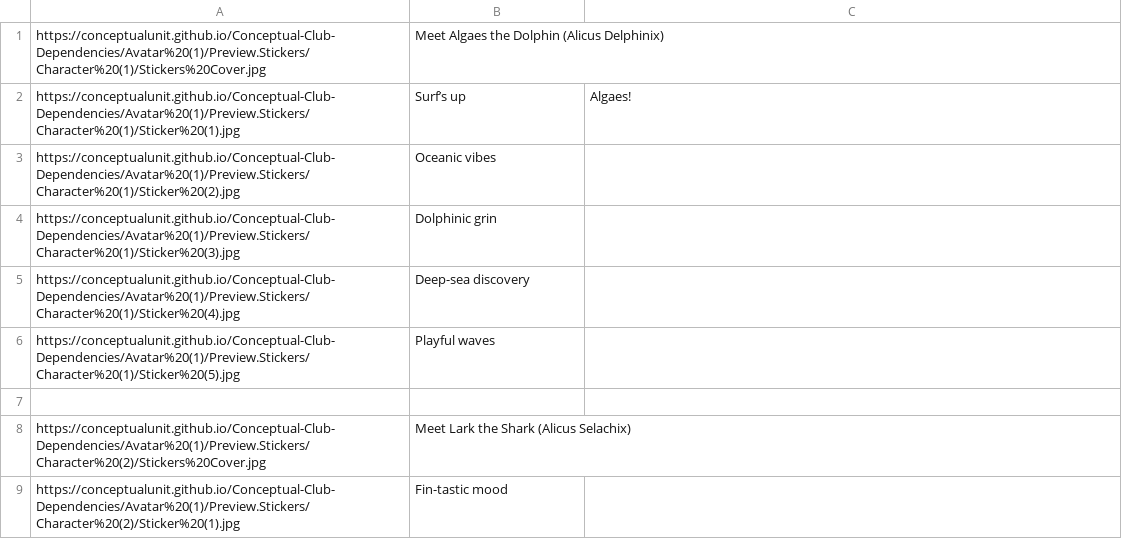
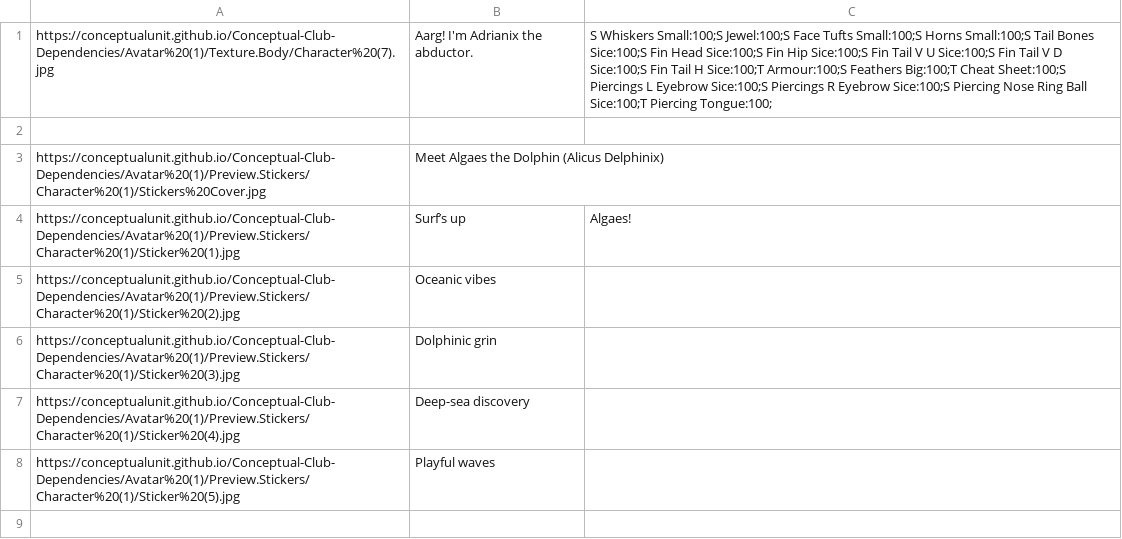
Before and after one commit to ConceptualUnit/Conceptual-Club-Dependencies, a CSV file: captions.csv, drawn as a sheet; only a part is shown; the shorter side is filled out with more unchanged rows; the diff names each change by its address in the sheet, - before the commit and + after, or states it on an @@ line.

Commit message:
Update captions.csv

```diff
--- a/captions.csv
+++ b/captions.csv
+row 1: https://conceptualunit.github.io/Conceptual-Club-Dependencies/Avatar%20(1)/Texture.Body/Character%20(7).jpg | Aarg! I'm Adrianix the abductor. | S Whiskers Small:100;S Jewel:100;S Face Tufts Small:100;S Horns Small:100;S Tail Bones Sice:100;S Fin Head Sice:100;S Fin Hip Sice:100;S Fin Tail V U Sice:100;S Fin Tail V D Sice:100;S Fin Tail H Sice:100;T Armour:100;S Feathers Big:100;T Cheat Sheet:100;S Piercings L Eyebrow Sice:100;S Piercings R Eyebrow Sice:100;S Piercing Nose Ring Ball Sice:100;T Piercing Tongue:100;
+row 2: (empty)
```
